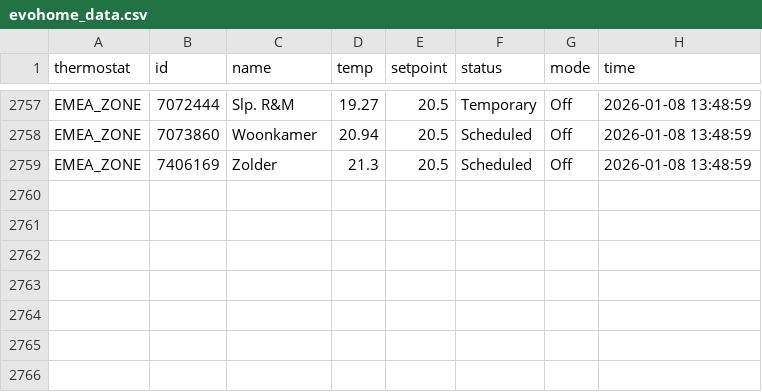
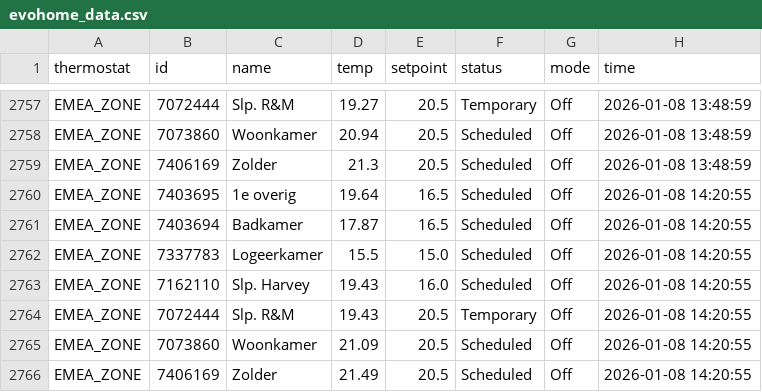
Before and after one commit to robinvankappel/evohome-tracking, a CSV file: evohome_data.csv, drawn as a sheet; only a part is shown, gaps mark what is left out.

```diff
--- a/evohome_data.csv
+++ b/evohome_data.csv
@@ -2759 +2759,8 @@ EMEA_ZONE,7073860,Woonkamer,20.94,20.5,Scheduled,Off,2026-01-08 13:48:59
 EMEA_ZONE,7406169,Zolder,21.3,20.5,Scheduled,Off,2026-01-08 13:48:59
+EMEA_ZONE,7403695,1e overig,19.64,16.5,Scheduled,Off,2026-01-08 14:20:55
+EMEA_ZONE,7403694,Badkamer,17.87,16.5,Scheduled,Off,2026-01-08 14:20:55
+EMEA_ZONE,7337783,Logeerkamer,15.5,15.0,Scheduled,Off,2026-01-08 14:20:55
+EMEA_ZONE,7162110,Slp. Harvey,19.43,16.0,Scheduled,Off,2026-01-08 14:20:55
+EMEA_ZONE,7072444,Slp. R&M,19.43,20.5,Temporary,Off,2026-01-08 14:20:55
+EMEA_ZONE,7073860,Woonkamer,21.09,20.5,Scheduled,Off,2026-01-08 14:20:55
+EMEA_ZONE,7406169,Zolder,21.49,20.5,Scheduled,Off,2026-01-08 14:20:55
```
